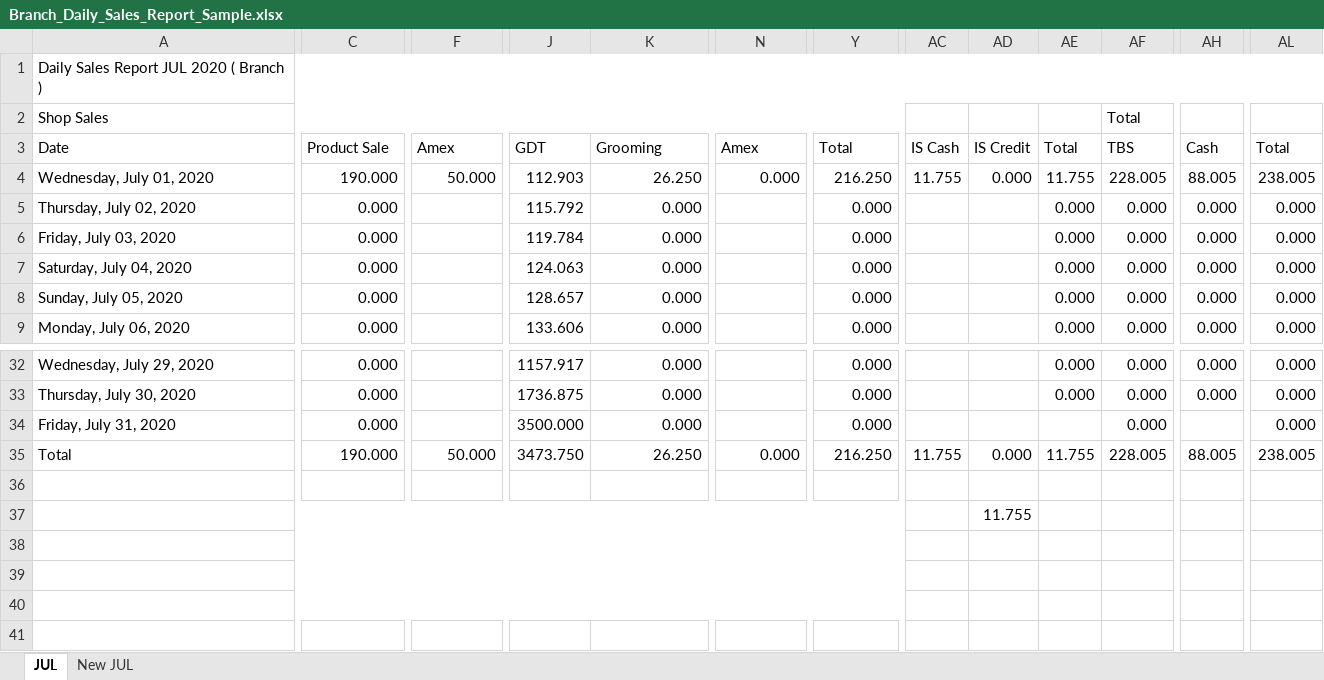
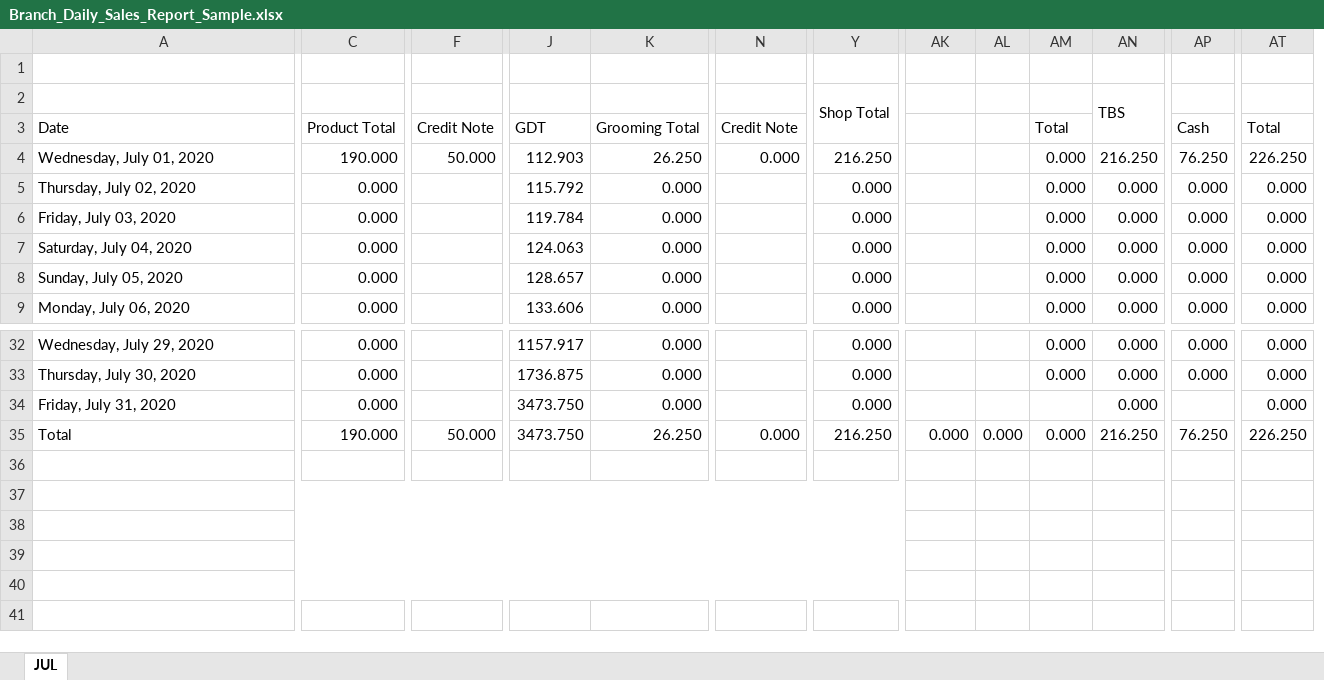
Before and after one commit to itpetarabia/reports, an Excel workbook: Branch_Daily_Sales_Report_Sample.xlsx, sheet JUL, drawn as a sheet; only a part is shown, gaps mark what is left out; values as stored, in another font and other column widths than the file's, no cell formats; charts and pictures and conditional formats not drawn; removed rows and columns are numbered as before the commit, all else as after; rows hold the shown columns only; the diff covers the shown part only; the diff names each change by its address in the sheet, - before the commit and + after, or states it on an @@ line.

Commit message:
added reports and they work v1

```diff
--- a/Branch_Daily_Sales_Report_Sample.xlsx (sheet JUL)
+++ b/Branch_Daily_Sales_Report_Sample.xlsx (sheet JUL)
-sheet tab: New JUL
-column AC, rows 3-4: IS Cash | 11.755; row 35: 11.755
+column AL, row 35: 0.000
-row 1: Daily Sales Report JUL 2020 ( Branch )
-row 2: Shop Sales |  |  |  |  |  |  |  |  |  | Total
+row 1: (empty)
+row 2:  |  |  |  |  |  | Shop Total |  |  |  | TBS
-C3: Product Sale
+C3: Product Total
-F3: Amex
+F3: Credit Note
-K3: Grooming
+K3: Grooming Total
-N3: Amex
+N3: Credit Note
-Y3: Total
+Y3: (empty)
-AK3: IS Credit
+AK3: (empty)
-AN3: TBS
+AN3: (empty)
-AK4: 0.000
+AK4: (empty)
-AM4: 11.755
+AM4: 0.000
-AN4: 228.005
+AN4: 216.250
-AP4: 88.005
+AP4: 76.250
-AT4: 238.005
+AT4: 226.250
-J34: 3500.000
+J34: 3473.750
-AM35: 11.755
+AM35: 0.000
-AN35: 228.005
+AN35: 216.250
-AP35: 88.005
+AP35: 76.250
-AT35: 238.005
+AT35: 226.250
-AK37: 11.755
+AK37: (empty)
```
Also changed, not shown: 8 added columns and 3 edited cells elsewhere in this sheet, cell formats, formulas that keep their value, charts or pictures, 8 other files.
